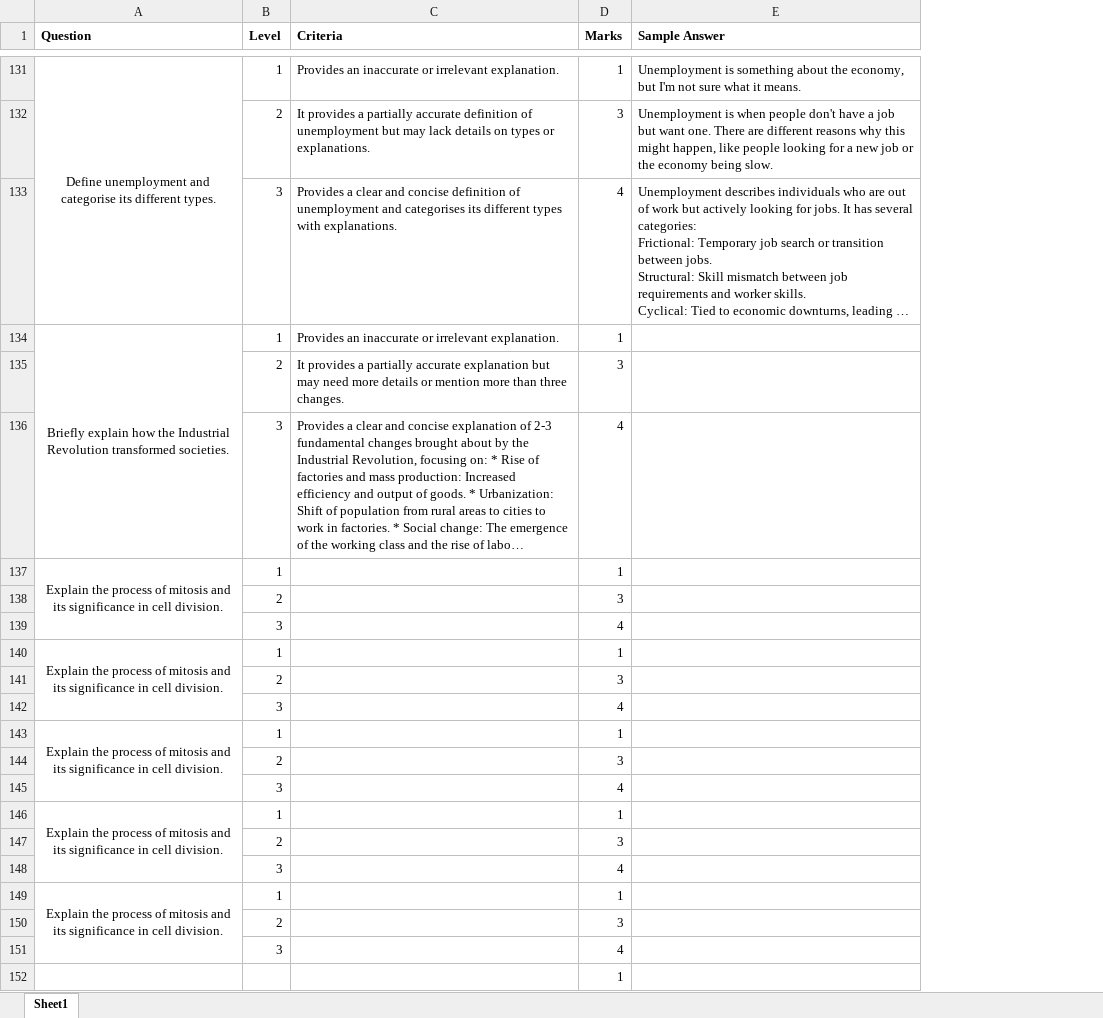
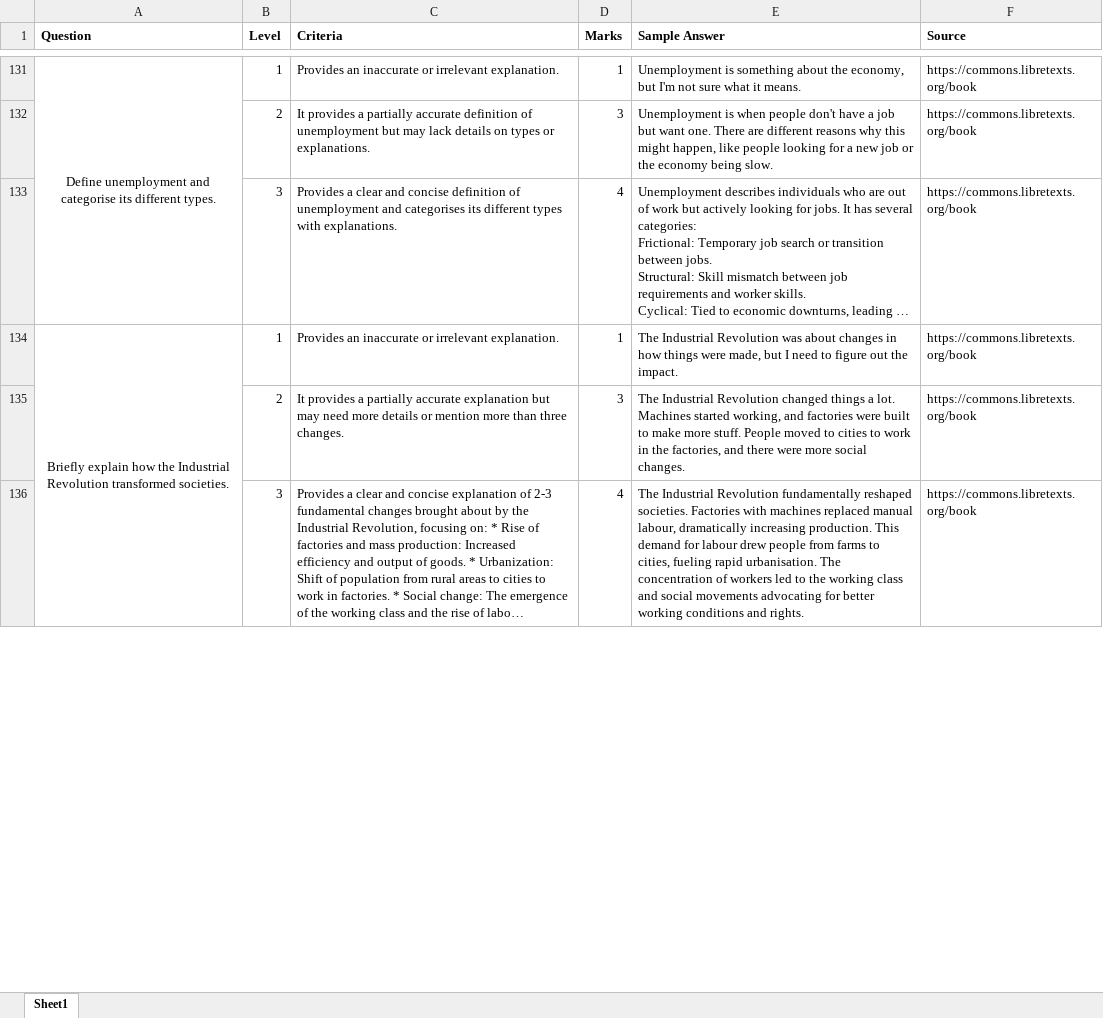
Before and after one commit to zunayedfahim/Automated-Assessment-System, an Excel workbook: miscellaneous/questions.xlsx, sheet Sheet1, drawn as a sheet; only a part is shown, gaps mark what is left out; long unchanged cells end in …; values as stored, in another font and other column widths than the file's, no borders; removed rows and columns are numbered as before the commit, all else as after; the diff covers the shown part only; the diff names each change by its address in the sheet, - before the commit and + after, or states it on an @@ line.

Commit message:
Question_updated

```diff
--- a/miscellaneous/questions.xlsx (sheet Sheet1)
+++ b/miscellaneous/questions.xlsx (sheet Sheet1)
+column F (Source), rows 131-136: all https://commons.libretexts.org/book
-E134 (Sample Answer): (empty)
+E134 (Sample Answer): The Industrial Revolution was about changes in how things were made, but I need to figure out the impact.
-E135 (Sample Answer): (empty)
+E135 (Sample Answer): The Industrial Revolution changed things a lot. Machines started working, and factories were built to make more stuff. People moved to cities to work in the factories, and there were more social changes.
-E136 (Sample Answer): (empty)
+E136 (Sample Answer): The Industrial Revolution fundamentally reshaped societies. Factories with machines replaced manual labour, dramatically increasing production. This demand for labour drew people from farms to cities, fueling rapid urbanisation. The concentration of workers led to the working class and social movements advocating for better working conditions and rights.
-row 137: Explain the process of mitosis and its significance in cell division. | 1 |  | 1
-row 138:  | 2 |  | 3
-row 139:  | 3 |  | 4
-row 140: Explain the process of mitosis and its significance in cell division. | 1 |  | 1
-row 141:  | 2 |  | 3
-row 142:  | 3 |  | 4
-row 143: Explain the process of mitosis and its significance in cell division. | 1 |  | 1
-row 144:  | 2 |  | 3
-row 145:  | 3 |  | 4
-row 146: Explain the process of mitosis and its significance in cell division. | 1 |  | 1
-row 147:  | 2 |  | 3
-row 148:  | 3 |  | 4
-row 149: Explain the process of mitosis and its significance in cell division. | 1 |  | 1
-row 150:  | 2 |  | 3
-row 151:  | 3 |  | 4
-row 152:  |  |  | 1
```
Also changed, not shown: 15 added rows, 17 removed rows and 2 edited cells elsewhere in this sheet.
